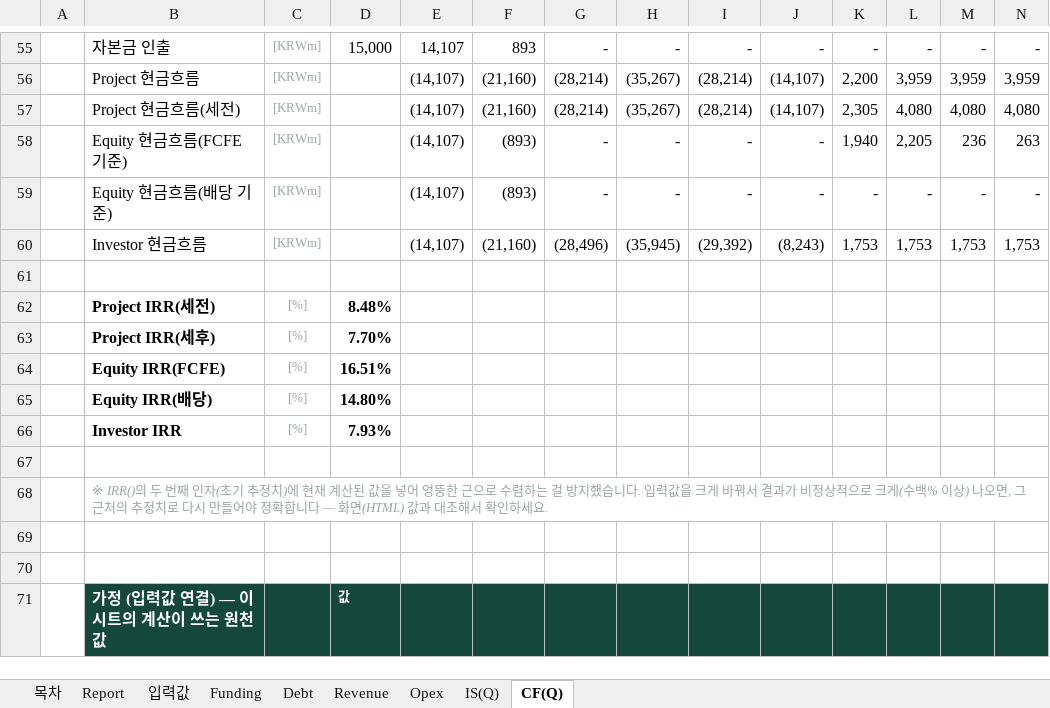
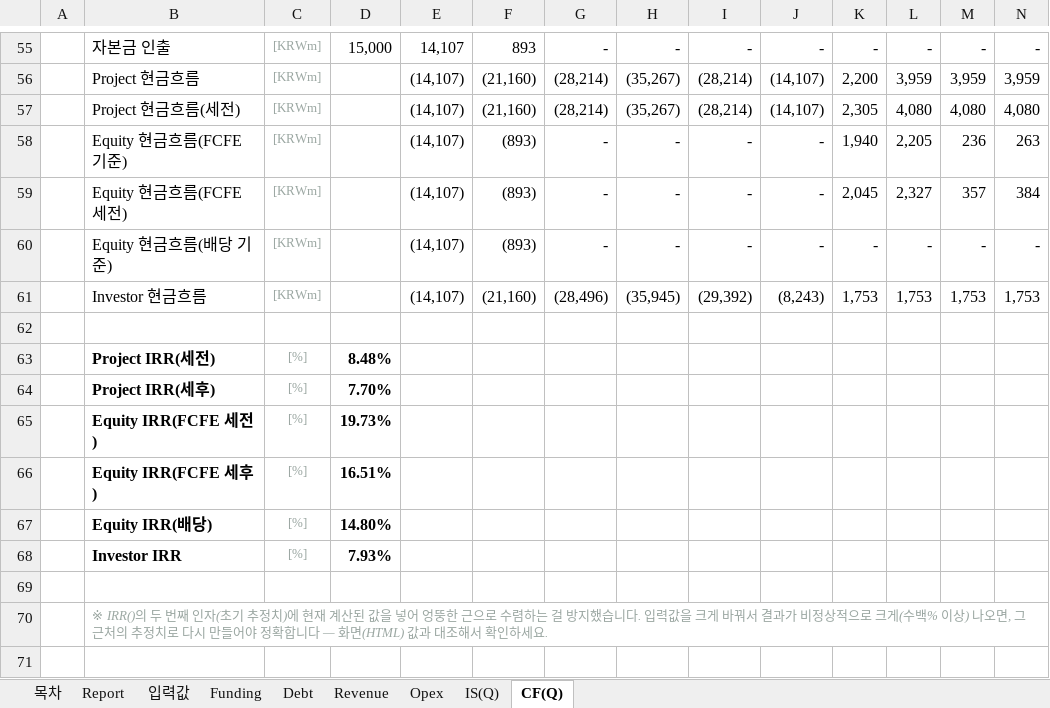
Before and after one commit to chldusrud14-rgb/financial_model_v1, an Excel workbook: contract/sample-output.xlsx, sheet CF(Q), drawn as a sheet; only a part is shown, gaps mark what is left out; the shorter side is filled out with more unchanged rows; values as stored, in another font and other column widths than the file's, no borders; addresses are those after the commit; rows hold the shown columns only; the diff names each change by its address in the sheet, - before the commit and + after, or states it on an @@ line.

```diff
--- a/contract/sample-output.xlsx (sheet CF(Q))
+++ b/contract/sample-output.xlsx (sheet CF(Q))
+row 59:  | Equity 현금흐름(FCFE 세전) | [KRWm] |  | (14,107) | (893) | - | - | - | - | 2,045 | 2,327 | 357 | 384
+row 65:  | Equity IRR(FCFE 세전) | [%] | 19.73%
-B66: Equity IRR(FCFE)
+B66: Equity IRR(FCFE 세후)
```
Also changed, not shown: sheet Report, sheet 목차, formulas that keep their value, dist/당진_태양광발전_재무모델_v2_생성예시.xlsx, e2e_t1.xlsx, 16 other files.
